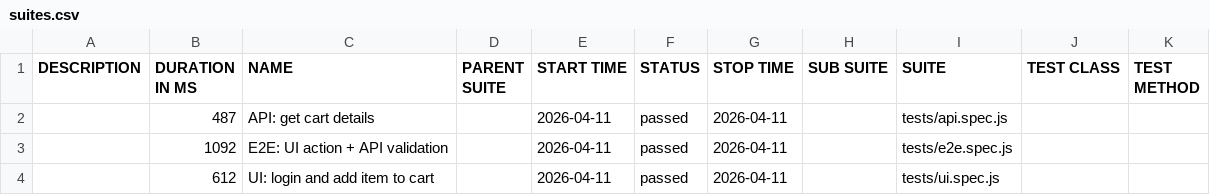
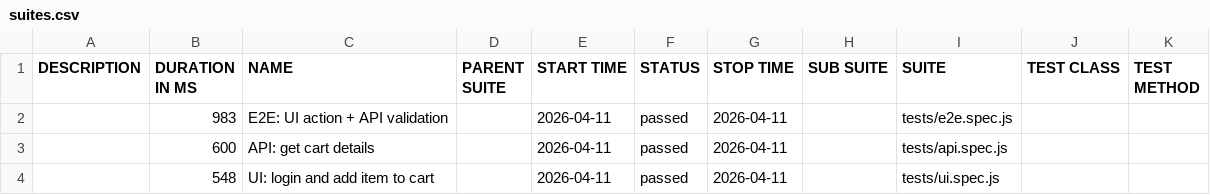
Before and after one commit to sarathvs/qa-playwright, a CSV file: data/suites.csv, drawn as a sheet.

```diff
--- a/data/suites.csv
+++ b/data/suites.csv
@@ -1,4 +1,4 @@
 "DESCRIPTION","DURATION IN MS","NAME","PARENT SUITE","START TIME","STATUS","STOP TIME","SUB SUITE","SUITE","TEST CLASS","TEST METHOD"
-"","487","API: get cart details","","2026-04-11","passed","2026-04-11","","tests/api.spec.js","",""
-"","1092","E2E: UI action + API validation","","2026-04-11","passed","2026-04-11","","tests/e2e.spec.js","",""
-"","612","UI: login and add item to cart","","2026-04-11","passed","2026-04-11","","tests/ui.spec.js","",""
+"","983","E2E: UI action + API validation","","2026-04-11","passed","2026-04-11","","tests/e2e.spec.js","",""
+"","600","API: get cart details","","2026-04-11","passed","2026-04-11","","tests/api.spec.js","",""
+"","548","UI: login and add item to cart","","2026-04-11","passed","2026-04-11","","tests/ui.spec.js","",""
```
Also changed, not shown: 21 other files.
